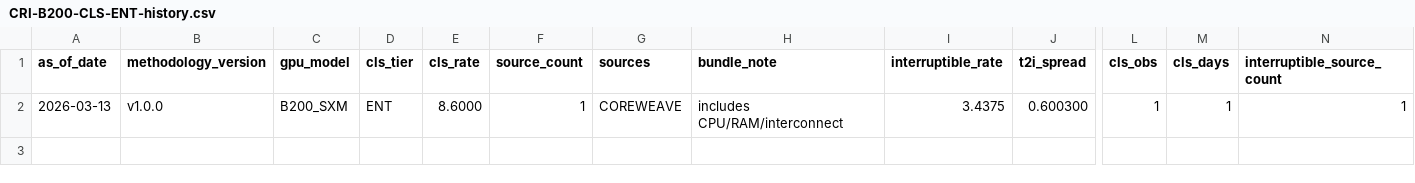
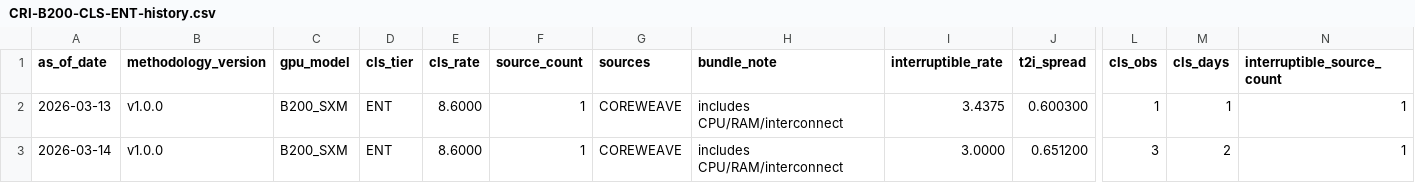
Before and after one commit to ccir-index/ccir-data, a CSV file: cri-b200-cls-ent/CRI-B200-CLS-ENT-history.csv, drawn as a sheet; only a part is shown, gaps mark what is left out; rows hold the shown columns only; the diff names each change by its address in the sheet, - before the commit and + after, or states it on an @@ line.

Commit message:
data: ENT B200_SXM cls_spreads 2026-03-14 [low]

```diff
--- a/cri-b200-cls-ent/CRI-B200-CLS-ENT-history.csv
+++ b/cri-b200-cls-ent/CRI-B200-CLS-ENT-history.csv
+row 3: 2026-03-14 | v1.0.0 | B200_SXM | ENT | 8.6000 | 1 | COREWEAVE | includes CPU/RAM/interconnect | 3.0000 | 0.651200 | 3 | 2 | 1
```
